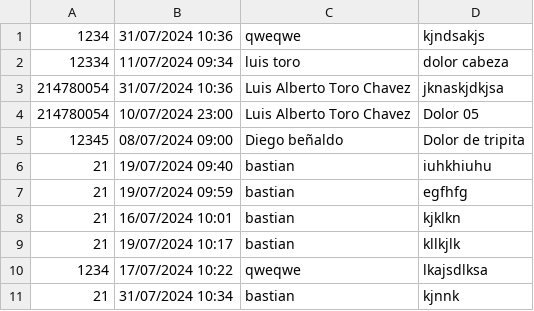
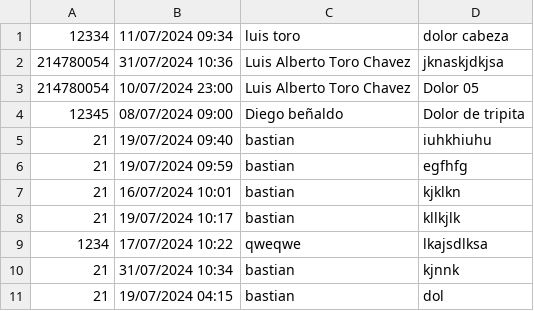
Before and after one commit to Toritou/ObjectiveClass, a CSV file: agenda.csv, drawn as a sheet; removed rows and columns are numbered as before the commit, all else as after; the diff names each change by its address in the sheet, - before the commit and + after, or states it on an @@ line.

```diff
--- a/agenda.csv
+++ b/agenda.csv
-row 1: 1234 | 31/07/2024 10:36 | qweqwe | kjndsakjs
+row 11: 21 | 19/07/2024 04:15 | bastian | dol
```
Also changed, not shown: pacientes.csv, 5 other files.
